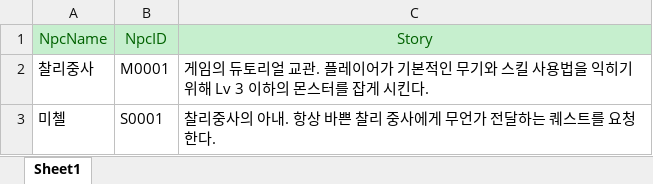
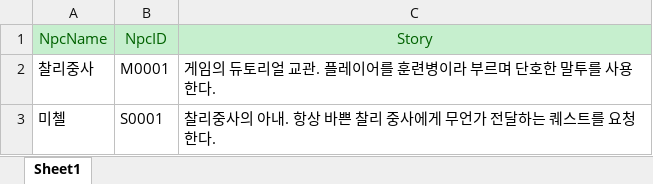
Before and after one commit to Hyoung-Seok/ChatAPI_QuestGenerator, an Excel workbook: Assets/_ExcelData/NPCData.xlsx, sheet Sheet1, drawn as a sheet; values as stored, in another font and other column widths than the file's, no borders; the diff names each change by its address in the sheet, - before the commit and + after, or states it on an @@ line.

```diff
--- a/Assets/_ExcelData/NPCData.xlsx (sheet Sheet1)
+++ b/Assets/_ExcelData/NPCData.xlsx (sheet Sheet1)
-C2: …플레이어가 기본적인 무기와 스킬 사용법을 익히기 위해 Lv 3 이하의 몬스터를 잡게 시킨다.
+C2: …플레이어를 훈련병이라 부르며 단호한 말투를 사용한다.
```
Also changed, not shown: Assets/_ExcelData/QuestTable.xlsx, 8 other files.
